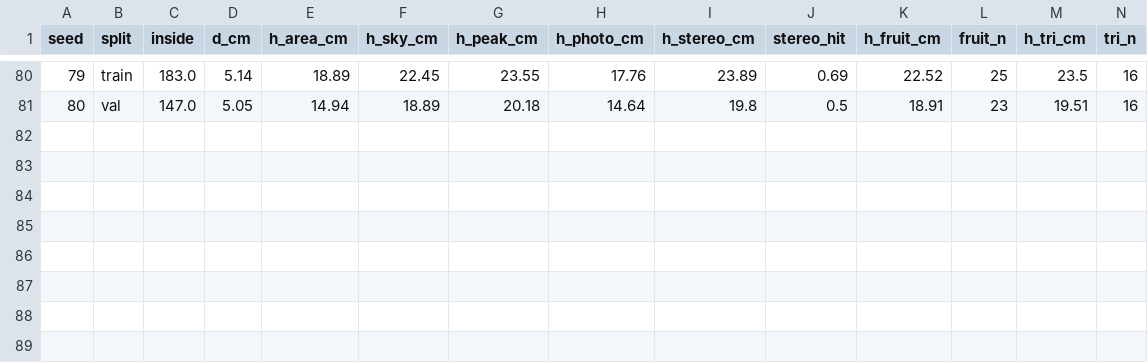
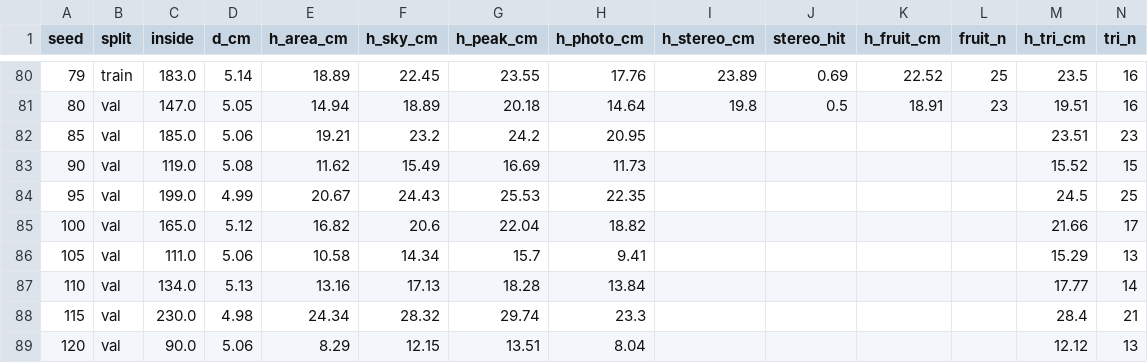
Before and after one commit to LIAO-Liga-Academica-de-IA-e-Otimizacao/olho-na-caixa, a CSV file: sim/assets/detect/height-sheet.csv, drawn as a sheet; only a part is shown, gaps mark what is left out.

Commit message:
feat(sim): add 16 Blender proof scenes and score them frozen
Extend the catalog with val-only seeds (tangerine 85-120, tomato
1045-1080 step 5). The dataset writer takes --seeds and merges count
sheets per seed instead of rewriting them. score_new.py fits the rig
and the line on the original train and scores the 16 new scenes
without refitting: tangerine 2.5% (combined val 24 at 2.4%), tomato
3.9% in liters (combined val 16 at 3.3%), none outside 10%. The book
records the new proof section and the combined numbers.

```diff
--- a/sim/assets/detect/height-sheet.csv
+++ b/sim/assets/detect/height-sheet.csv
@@ -81 +81,9 @@ seed,split,inside,d_cm,h_area_cm,h_sky_cm,h_peak_cm,h_photo_cm,h_stereo_cm,stere
 80,val,147.0,5.05,14.94,18.89,20.18,14.64,19.8,0.5,18.91,23,19.51,16
+85,val,185.0,5.06,19.21,23.2,24.2,20.95,,,,,23.51,23
+90,val,119.0,5.08,11.62,15.49,16.69,11.73,,,,,15.52,15
+95,val,199.0,4.99,20.67,24.43,25.53,22.35,,,,,24.5,25
+100,val,165.0,5.12,16.82,20.6,22.04,18.82,,,,,21.66,17
+105,val,111.0,5.06,10.58,14.34,15.7,9.41,,,,,15.29,13
+110,val,134.0,5.13,13.16,17.13,18.28,13.84,,,,,17.77,14
+115,val,230.0,4.98,24.34,28.32,29.74,23.3,,,,,28.4,21
+120,val,90.0,5.06,8.29,12.15,13.51,8.04,,,,,12.12,13
```
Also changed, not shown: sim/assets/detect/tomato-height-sheet.csv, 10 other files.
